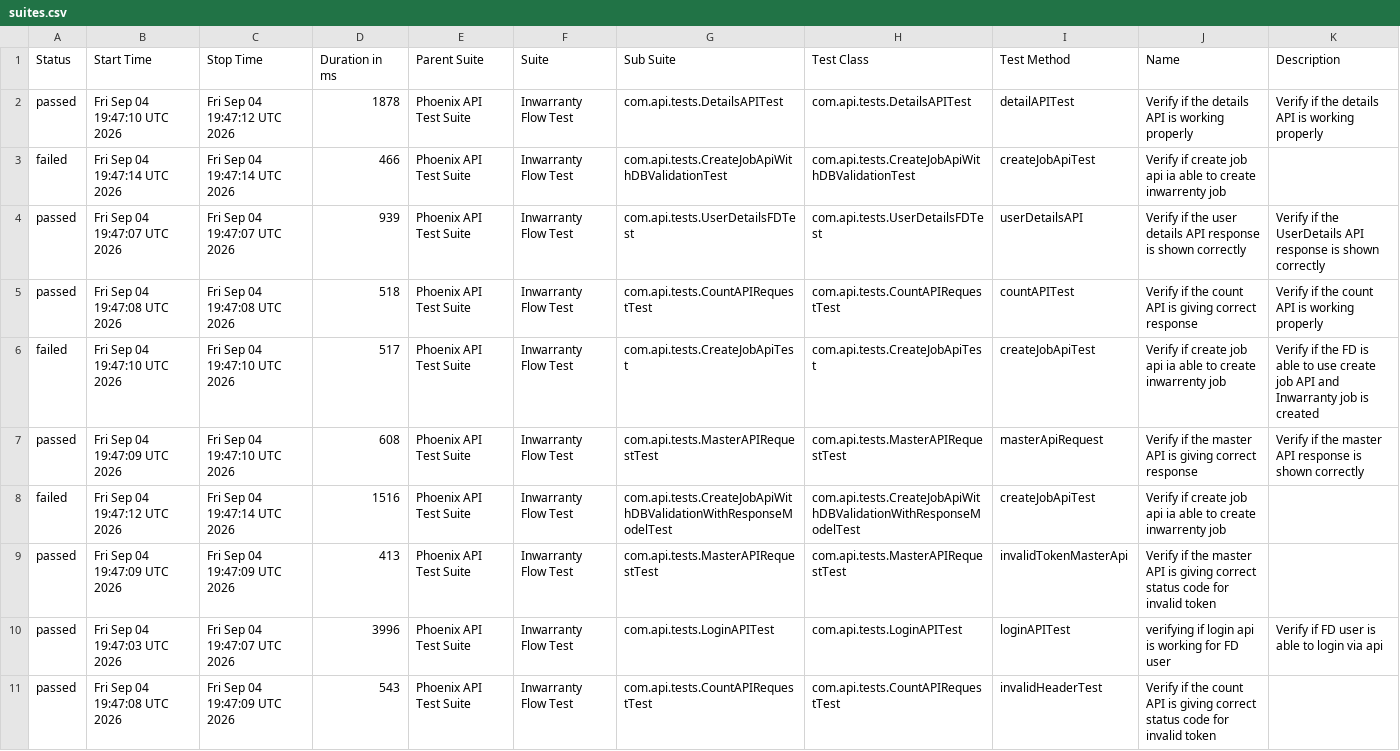
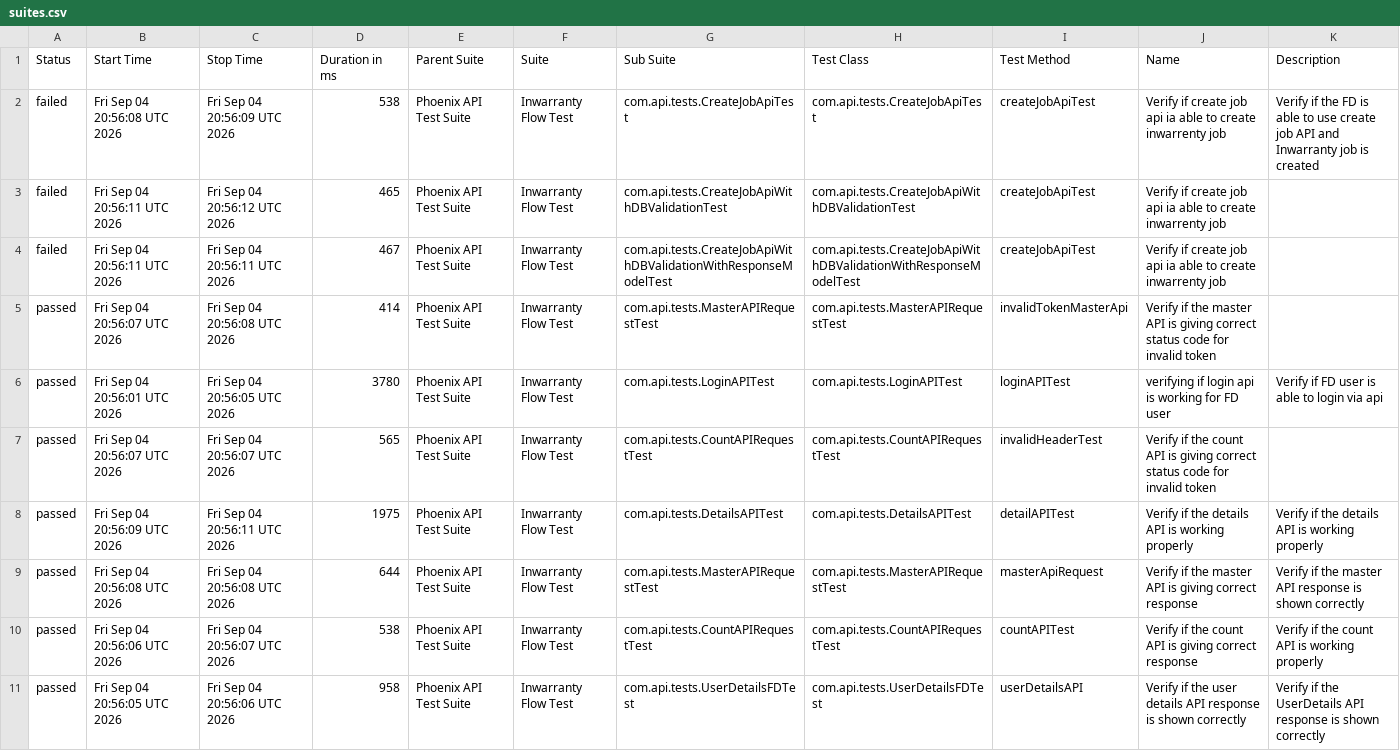
Before and after one commit to divyaNandakumar12/PhoenixTestAutomationFramework, a CSV file: data/suites.csv, drawn as a sheet; removed rows and columns are numbered as before the commit, all else as after; the diff names each change by its address in the sheet, - before the commit and + after, or states it on an @@ line.

```diff
--- a/data/suites.csv
+++ b/data/suites.csv
-row 2: passed | Fri Sep 04 19:47:10 UTC 2026 | Fri Sep 04 19:47:12 UTC 2026 | 1878 | Phoenix API Test Suite | Inwarranty Flow Test | com.api.tests.DetailsAPITest | com.api.tests.DetailsAPITest | detailAPITest | Verify if the details API is working properly | Verify if the details API is working properly
-B2 (Start Time): Fri Sep 04 19:47:14 UTC 2026
+B2 (Start Time): Fri Sep 04 20:56:08 UTC 2026
-C2 (Stop Time): Fri Sep 04 19:47:14 UTC 2026
+C2 (Stop Time): Fri Sep 04 20:56:09 UTC 2026
-D2 (Duration in ms): 466
+D2 (Duration in ms): 538
-G2 (Sub Suite): com.api.tests.CreateJobApiWithDBValidationTest
+G2 (Sub Suite): com.api.tests.CreateJobApiTest
-H2 (Test Class): com.api.tests.CreateJobApiWithDBValidationTest
+H2 (Test Class): com.api.tests.CreateJobApiTest
-K2 (Description): (empty)
+K2 (Description): Verify if the FD is able to use create job API and Inwarranty job is created
-row 4: passed | Fri Sep 04 19:47:07 UTC 2026 | Fri Sep 04 19:47:07 UTC 2026 | 939 | Phoenix API Test Suite | Inwarranty Flow Test | com.api.tests.UserDetailsFDTest | com.api.tests.UserDetailsFDTest | userDetailsAPI | Verify if the user details API response is shown correctly | Verify if the UserDetails API response is shown correctly
-row 5: passed | Fri Sep 04 19:47:08 UTC 2026 | Fri Sep 04 19:47:08 UTC 2026 | 518 | Phoenix API Test Suite | Inwarranty Flow Test | com.api.tests.CountAPIRequestTest | com.api.tests.CountAPIRequestTest | countAPITest | Verify if the count API is giving correct response | Verify if the count API is working properly
-B3 (Start Time): Fri Sep 04 19:47:10 UTC 2026
+B3 (Start Time): Fri Sep 04 20:56:11 UTC 2026
-C3 (Stop Time): Fri Sep 04 19:47:10 UTC 2026
+C3 (Stop Time): Fri Sep 04 20:56:12 UTC 2026
-D3 (Duration in ms): 517
+D3 (Duration in ms): 465
-G3 (Sub Suite): com.api.tests.CreateJobApiTest
+G3 (Sub Suite): com.api.tests.CreateJobApiWithDBValidationTest
-H3 (Test Class): com.api.tests.CreateJobApiTest
+H3 (Test Class): com.api.tests.CreateJobApiWithDBValidationTest
-K3 (Description): Verify if the FD is able to use create job API and Inwarranty job is created
+K3 (Description): (empty)
-row 7: passed | Fri Sep 04 19:47:09 UTC 2026 | Fri Sep 04 19:47:10 UTC 2026 | 608 | Phoenix API Test Suite | Inwarranty Flow Test | com.api.tests.MasterAPIRequestTest | com.api.tests.MasterAPIRequestTest | masterApiRequest | Verify if the master API is giving correct response | Verify if the master API response is shown correctly
-B4 (Start Time): Fri Sep 04 19:47:12 UTC 2026
+B4 (Start Time): Fri Sep 04 20:56:11 UTC 2026
-C4 (Stop Time): Fri Sep 04 19:47:14 UTC 2026
+C4 (Stop Time): Fri Sep 04 20:56:11 UTC 2026
-D4 (Duration in ms): 1516
+D4 (Duration in ms): 467
-B5 (Start Time): Fri Sep 04 19:47:09 UTC 2026
+B5 (Start Time): Fri Sep 04 20:56:07 UTC 2026
-C5 (Stop Time): Fri Sep 04 19:47:09 UTC 2026
+C5 (Stop Time): Fri Sep 04 20:56:08 UTC 2026
-D5 (Duration in ms): 413
+D5 (Duration in ms): 414
-B6 (Start Time): Fri Sep 04 19:47:03 UTC 2026
+B6 (Start Time): Fri Sep 04 20:56:01 UTC 2026
-C6 (Stop Time): Fri Sep 04 19:47:07 UTC 2026
+C6 (Stop Time): Fri Sep 04 20:56:05 UTC 2026
-D6 (Duration in ms): 3996
+D6 (Duration in ms): 3780
-B7 (Start Time): Fri Sep 04 19:47:08 UTC 2026
+B7 (Start Time): Fri Sep 04 20:56:07 UTC 2026
-C7 (Stop Time): Fri Sep 04 19:47:09 UTC 2026
+C7 (Stop Time): Fri Sep 04 20:56:07 UTC 2026
-D7 (Duration in ms): 543
+D7 (Duration in ms): 565
+row 8: passed | Fri Sep 04 20:56:09 UTC 2026 | Fri Sep 04 20:56:11 UTC 2026 | 1975 | Phoenix API Test Suite | Inwarranty Flow Test | com.api.tests.DetailsAPITest | com.api.tests.DetailsAPITest | detailAPITest | Verify if the details API is working properly | Verify if the details API is working properly
+row 9: passed | Fri Sep 04 20:56:08 UTC 2026 | Fri Sep 04 20:56:08 UTC 2026 | 644 | Phoenix API Test Suite | Inwarranty Flow Test | com.api.tests.MasterAPIRequestTest | com.api.tests.MasterAPIRequestTest | masterApiRequest | Verify if the master API is giving correct response | Verify if the master API response is shown correctly
+row 10: passed | Fri Sep 04 20:56:06 UTC 2026 | Fri Sep 04 20:56:07 UTC 2026 | 538 | Phoenix API Test Suite | Inwarranty Flow Test | com.api.tests.CountAPIRequestTest | com.api.tests.CountAPIRequestTest | countAPITest | Verify if the count API is giving correct response | Verify if the count API is working properly
+row 11: passed | Fri Sep 04 20:56:05 UTC 2026 | Fri Sep 04 20:56:06 UTC 2026 | 958 | Phoenix API Test Suite | Inwarranty Flow Test | com.api.tests.UserDetailsFDTest | com.api.tests.UserDetailsFDTest | userDetailsAPI | Verify if the user details API response is shown correctly | Verify if the UserDetails API response is shown correctly
```
Also changed, not shown: data/behaviors.csv, 58 other files.
